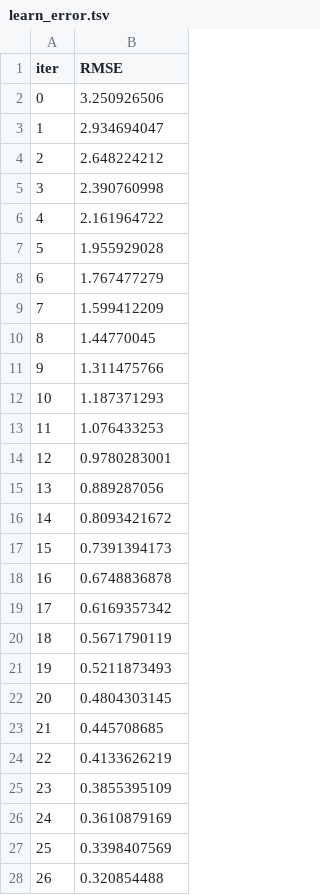
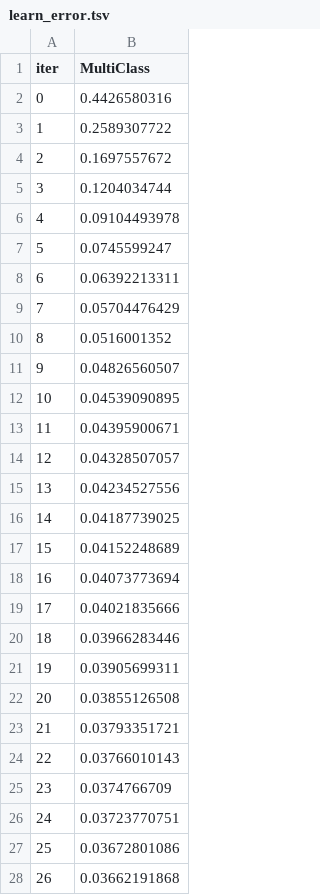
Before and after one commit to Samir-Shaw/SuMarg, a TSV file: catboost_info/learn_error.tsv, drawn as a sheet; only a part is shown; the diff covers the shown part only.

```diff
--- a/catboost_info/learn_error.tsv
+++ b/catboost_info/learn_error.tsv
@@ -1,28 +1,28 @@
-iter	RMSE
-0	3.250926506
-1	2.934694047
-2	2.648224212
-3	2.390760998
-4	2.161964722
-5	1.955929028
-6	1.767477279
-7	1.599412209
-8	1.44770045
-9	1.311475766
-10	1.187371293
-11	1.076433253
-12	0.9780283001
-13	0.889287056
-14	0.8093421672
-15	0.7391394173
-16	0.6748836878
-17	0.6169357342
-18	0.5671790119
-19	0.5211873493
-20	0.4804303145
-21	0.445708685
-22	0.4133626219
-23	0.3855395109
-24	0.3610879169
-25	0.3398407569
-26	0.320854488
+iter	MultiClass
+0	0.4426580316
+1	0.2589307722
+2	0.1697557672
+3	0.1204034744
+4	0.09104493978
+5	0.0745599247
+6	0.06392213311
+7	0.05704476429
+8	0.0516001352
+9	0.04826560507
+10	0.04539090895
+11	0.04395900671
+12	0.04328507057
+13	0.04234527556
+14	0.04187739025
+15	0.04152248689
+16	0.04073773694
+17	0.04021835666
+18	0.03966283446
+19	0.03905699311
+20	0.03855126508
+21	0.03793351721
+22	0.03766010143
+23	0.0374766709
+24	0.03723770751
+25	0.03672801086
+26	0.03662191868
```
Also changed, not shown: 123 edited cells elsewhere in this file, catboost_info/time_left.tsv, 9 other files.
